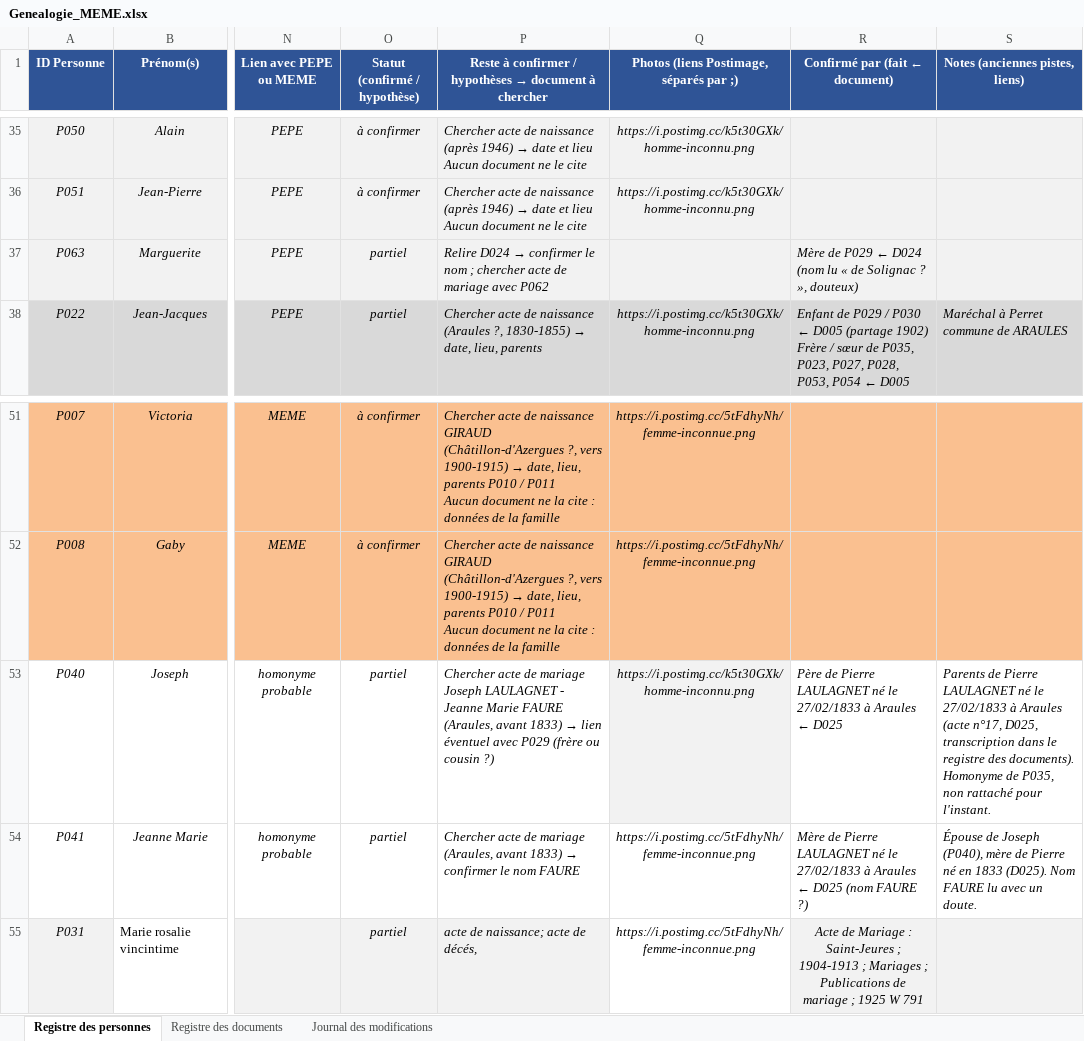
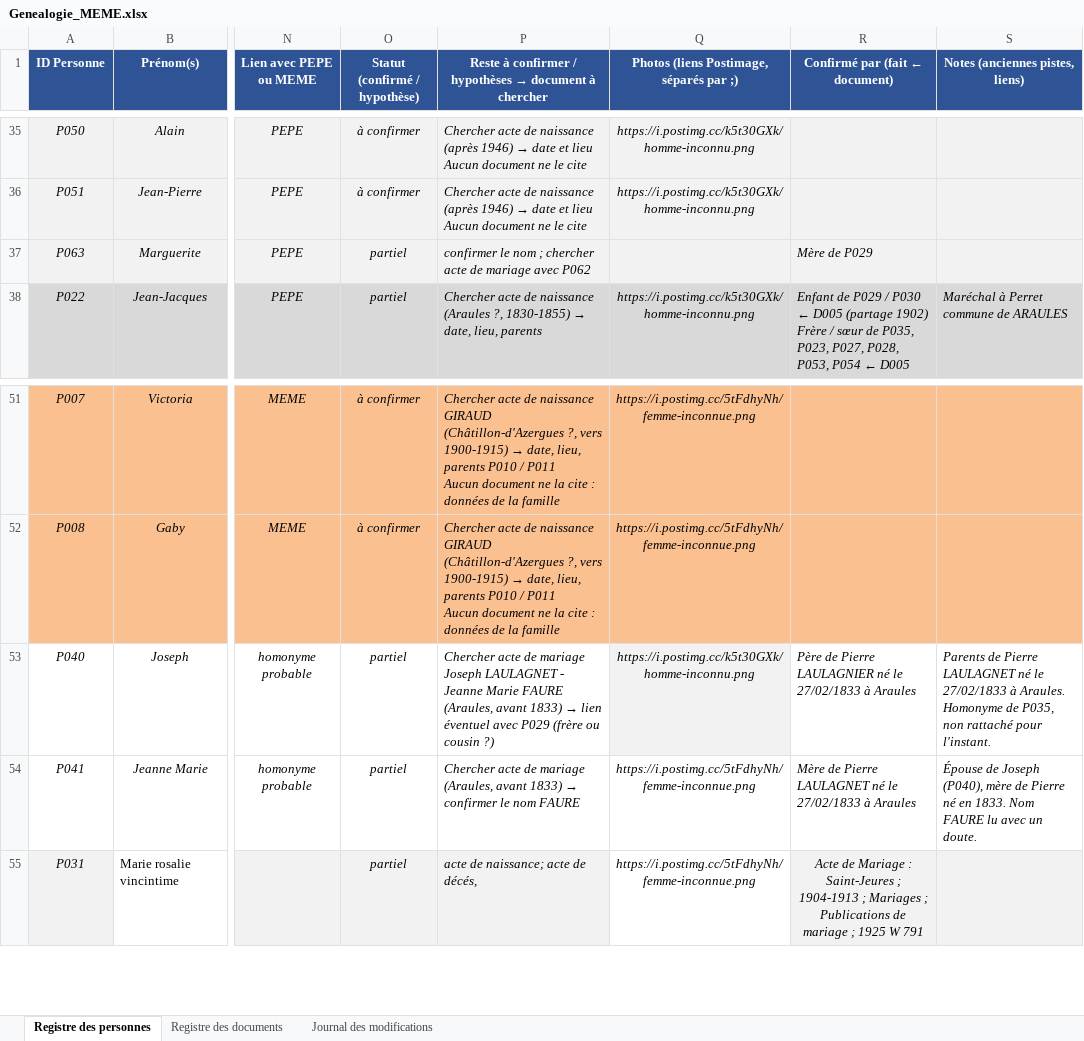
Before and after one commit to les-berthos/les-berthos, an Excel workbook: docs/Genealogie_MEME.xlsx, sheet Registre des personnes, drawn as a sheet; only a part is shown, gaps mark what is left out; values as stored, in another font and other column widths than the file's, no borders; conditional formats not drawn; the diff covers the shown part only; the diff names each change by its address in the sheet, - before the commit and + after, or states it on an @@ line.

```diff
--- a/docs/Genealogie_MEME.xlsx (sheet Registre des personnes)
+++ b/docs/Genealogie_MEME.xlsx (sheet Registre des personnes)
@@ P37: Relire D024 → confirmer le… → confirmer le… @@
-R37 (Confirmé par (fait ← document)): Mère de P029 ← D024 (nom lu « de Solignac ? », douteux)
+R37 (Confirmé par (fait ← document)): Mère de P029
-R53 (Confirmé par (fait ← document)): …de Pierre LAULAGNET né le 27/02/1833 à Araules ← D025
+R53 (Confirmé par (fait ← document)): …de Pierre LAULAGNIER né le 27/02/1833 à Araules
-S53 (Notes (anciennes pistes, liens)): …27/02/1833 à Araules (acte n°17, D025, transcription dans le registre des documents). Homonyme de…
+S53 (Notes (anciennes pistes, liens)): …27/02/1833 à Araules. Homonyme de…
-R54 (Confirmé par (fait ← document)): …à Araules ← D025 (nom FAURE ?)
+R54 (Confirmé par (fait ← document)): …à Araules
-S54 (Notes (anciennes pistes, liens)): …né en 1833 (D025). Nom FAURE…
+S54 (Notes (anciennes pistes, liens)): …né en 1833. Nom FAURE…
```
Also changed, not shown: 27 edited cells elsewhere in this sheet, sheet Registre des documents.
